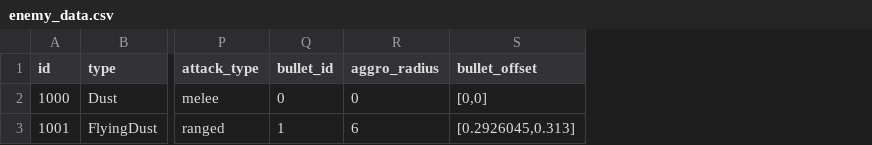
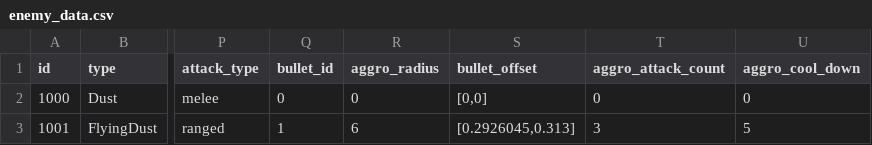
Before and after one commit to smsm8087/DefenseGame, a CSV file: Assets/Resources/DataExcels/enemy_data.csv, drawn as a sheet; only a part is shown, gaps mark what is left out; the diff names each change by its address in the sheet, - before the commit and + after, or states it on an @@ line.

Commit message:
player, enemy 데이터 수정

```diff
--- a/Assets/Resources/DataExcels/enemy_data.csv
+++ b/Assets/Resources/DataExcels/enemy_data.csv
+column T (aggro_attack_count), rows 2-3: 0 | 3
+column U (aggro_cool_down), rows 2-3: 0 | 5
```
Also changed, not shown: Assets/Resources/DataExcels/player_data.csv.
